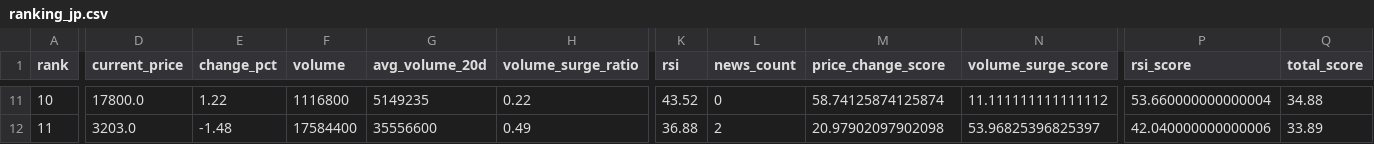
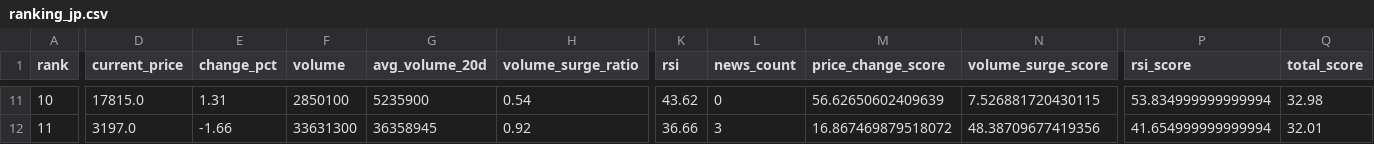
Before and after one commit to ynokinawa19-lgtm/stock-ranking-app, a CSV file: data/ranking_jp.csv, drawn as a sheet; only a part is shown, gaps mark what is left out; the diff covers the shown part only; the diff names each change by its address in the sheet, - before the commit and + after, or states it on an @@ line.

```diff
--- a/data/ranking_jp.csv
+++ b/data/ranking_jp.csv
-D11 (current_price): 17800.0
+D11 (current_price): 17815.0
-E11 (change_pct): 1.22
+E11 (change_pct): 1.31
-F11 (volume): 1116800
+F11 (volume): 2850100
-G11 (avg_volume_20d): 5149235
+G11 (avg_volume_20d): 5235900
-H11 (volume_surge_ratio): 0.22
+H11 (volume_surge_ratio): 0.54
-K11 (rsi): 43.52
+K11 (rsi): 43.62
-M11 (price_change_score): 58.74125874125874
+M11 (price_change_score): 56.62650602409639
-N11 (volume_surge_score): 11.111111111111112
+N11 (volume_surge_score): 7.526881720430115
-P11 (rsi_score): 53.660000000000004
+P11 (rsi_score): 53.834999999999994
-Q11 (total_score): 34.88
+Q11 (total_score): 32.98
-D12 (current_price): 3203.0
+D12 (current_price): 3197.0
-E12 (change_pct): -1.48
+E12 (change_pct): -1.66
-F12 (volume): 17584400
+F12 (volume): 33631300
-G12 (avg_volume_20d): 35556600
+G12 (avg_volume_20d): 36358945
-H12 (volume_surge_ratio): 0.49
+H12 (volume_surge_ratio): 0.92
-K12 (rsi): 36.88
+K12 (rsi): 36.66
-L12 (news_count): 2
+L12 (news_count): 3
-M12 (price_change_score): 20.97902097902098
+M12 (price_change_score): 16.867469879518072
-N12 (volume_surge_score): 53.96825396825397
+N12 (volume_surge_score): 48.38709677419356
-P12 (rsi_score): 42.040000000000006
+P12 (rsi_score): 41.654999999999994
-Q12 (total_score): 33.89
+Q12 (total_score): 32.01
```
Also changed, not shown: 168 edited cells elsewhere in this file, 3 other files.
